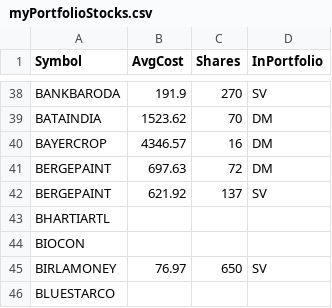
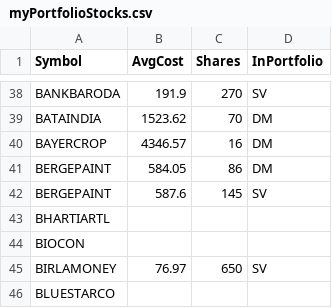
Before and after one commit to ankit-rathi/Data-Science-with-Python, a CSV file: Tradevesting/myPortfolioStocks.csv, drawn as a sheet; only a part is shown, gaps mark what is left out.

Commit message:
Add files via upload

```diff
--- a/Tradevesting/myPortfolioStocks.csv
+++ b/Tradevesting/myPortfolioStocks.csv
@@ -40,4 +40,4 @@ BATAINDIA,1523.62,70,DM
 BAYERCROP,4346.57,16,DM
-BERGEPAINT,697.63,72,DM
-BERGEPAINT,621.92,137,SV
+BERGEPAINT,584.05,86,DM
+BERGEPAINT,587.6,145,SV
 BHARTIARTL,,,
```
